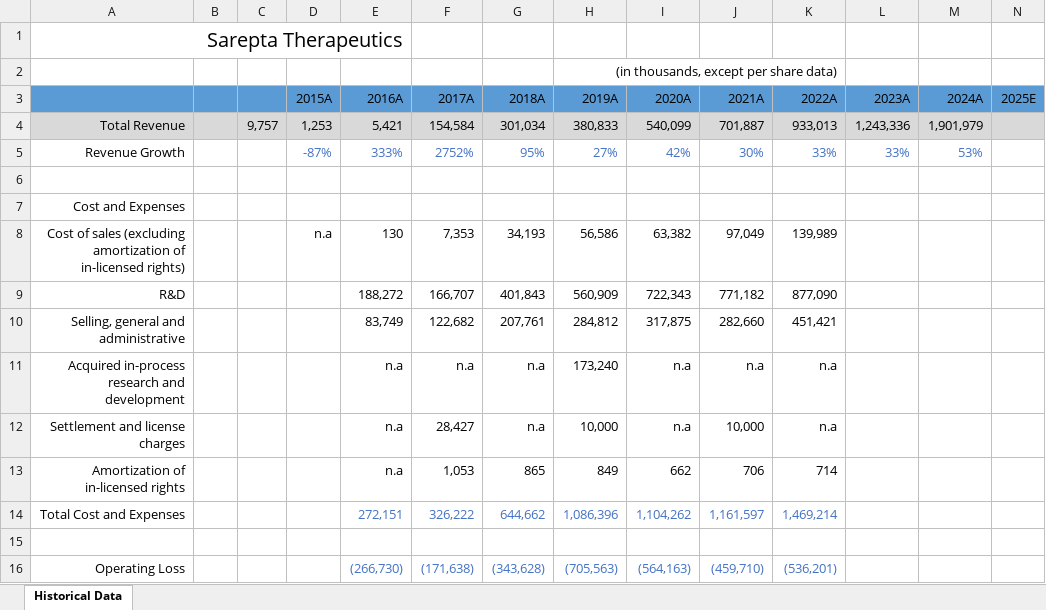
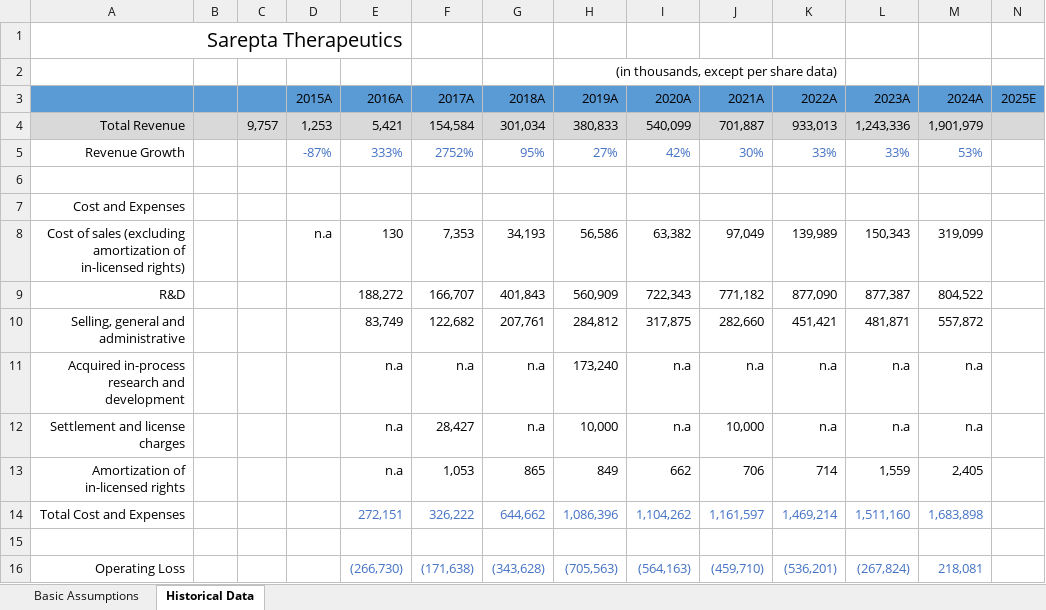
Before and after one commit to DakshPate1/Financial-Models, an Excel workbook: Sarepta Therapeutics/Models/FCFF take0.xlsx, sheet Historical Data, drawn as a sheet; values as stored, in another font and other column widths than the file's, no borders; the diff names each change by its address in the sheet, - before the commit and + after, or states it on an @@ line.

```diff
--- a/Sarepta Therapeutics/Models/FCFF take0.xlsx (sheet Historical Data)
+++ b/Sarepta Therapeutics/Models/FCFF take0.xlsx (sheet Historical Data)
+sheet tab: Basic Assumptions
-L8 (2023A): (empty)
+L8 (2023A): 150,343
-M8 (2024A): (empty)
+M8 (2024A): 319,099
-L9 (2023A): (empty)
+L9 (2023A): 877,387
-M9 (2024A): (empty)
+M9 (2024A): 804,522
-L10 (2023A): (empty)
+L10 (2023A): 481,871
-M10 (2024A): (empty)
+M10 (2024A): 557,872
-L11:L12 (2023A): (empty)
+L11:L12 (2023A): n.a
-M11:M12 (2024A): (empty)
+M11:M12 (2024A): n.a
-L13 (2023A): (empty)
+L13 (2023A): 1,559
-M13 (2024A): (empty)
+M13 (2024A): 2,405
-L14 (2023A): (empty)
+L14 (2023A): 1,511,160
-M14 (2024A): (empty)
+M14 (2024A): 1,683,898
-L16 (2023A): (empty)
+L16 (2023A): (267,824)
-M16 (2024A): (empty)
+M16 (2024A): 218,081
```
Also changed, not shown: 1 other file.
